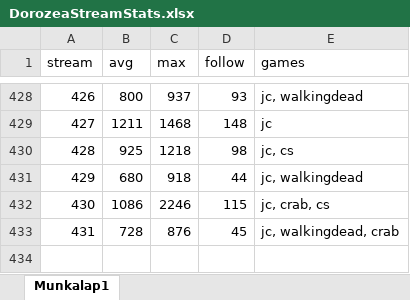
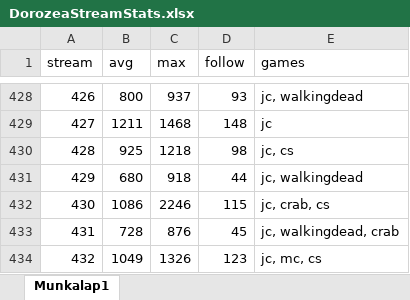
Before and after one commit to balintkardos/ChatlogDorozea, an Excel workbook: DorozeaStreamStats.xlsx, sheet Munkalap1, drawn as a sheet; only a part is shown, gaps mark what is left out; values as stored, in another font and other column widths than the file's, no borders; charts and pictures not drawn; the diff names each change by its address in the sheet, - before the commit and + after, or states it on an @@ line.

```diff
--- a/DorozeaStreamStats.xlsx (sheet Munkalap1)
+++ b/DorozeaStreamStats.xlsx (sheet Munkalap1)
+row 434: 432 | 1049 | 1326 | 123 | jc, mc, cs
```
Also changed, not shown: 8 other files.
